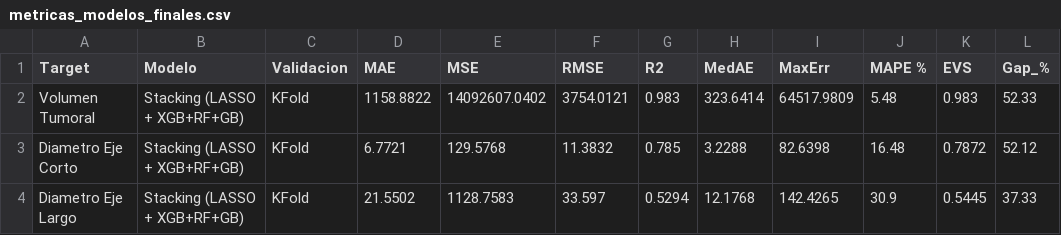
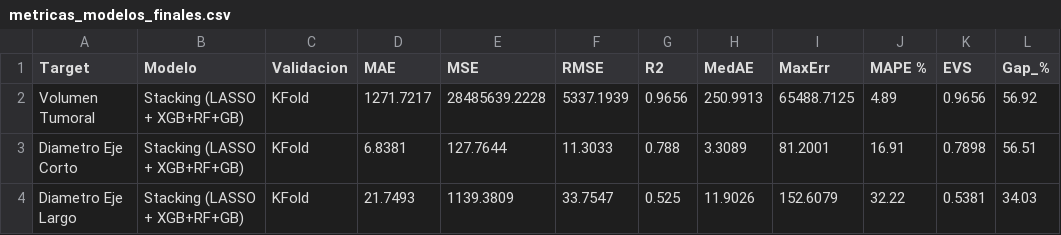
Before and after one commit to JesusOmarDev1/NodeQuantAI, a CSV file: regression/metrics/metricas_modelos_finales.csv, drawn as a sheet.

```diff
--- a/regression/metrics/metricas_modelos_finales.csv
+++ b/regression/metrics/metricas_modelos_finales.csv
@@ -1,4 +1,4 @@
 Target,Modelo,Validacion,MAE,MSE,RMSE,R2,MedAE,MaxErr,MAPE %,EVS,Gap_%
-Volumen Tumoral,Stacking (LASSO + XGB+RF+GB),KFold,1158.8822,14092607.0402,3754.0121,0.983,323.6414,64517.9809,5.48,0.983,52.33
-Diametro Eje Corto,Stacking (LASSO + XGB+RF+GB),KFold,6.7721,129.5768,11.3832,0.785,3.2288,82.6398,16.48,0.7872,52.12
-Diametro Eje Largo,Stacking (LASSO + XGB+RF+GB),KFold,21.5502,1128.7583,33.597,0.5294,12.1768,142.4265,30.9,0.5445,37.33
+Volumen Tumoral,Stacking (LASSO + XGB+RF+GB),KFold,1271.7217,28485639.2228,5337.1939,0.9656,250.9913,65488.7125,4.89,0.9656,56.92
+Diametro Eje Corto,Stacking (LASSO + XGB+RF+GB),KFold,6.8381,127.7644,11.3033,0.788,3.3089,81.2001,16.91,0.7898,56.51
+Diametro Eje Largo,Stacking (LASSO + XGB+RF+GB),KFold,21.7493,1139.3809,33.7547,0.525,11.9026,152.6079,32.22,0.5381,34.03
```
Also changed, not shown: regression/metrics/predicciones_kfold.csv, regression/metrics/verificacion_casos_prueba.csv, 24 other files.
